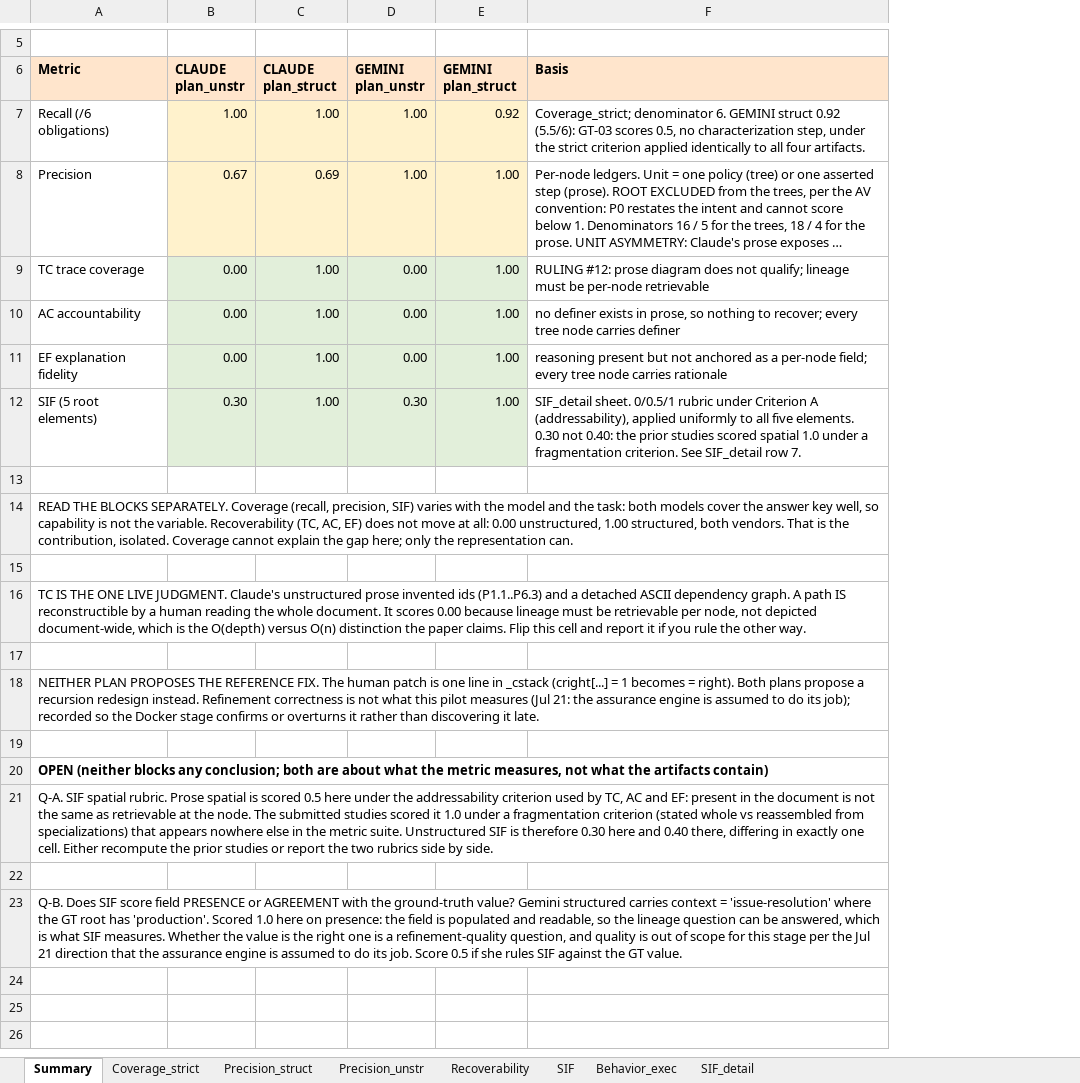
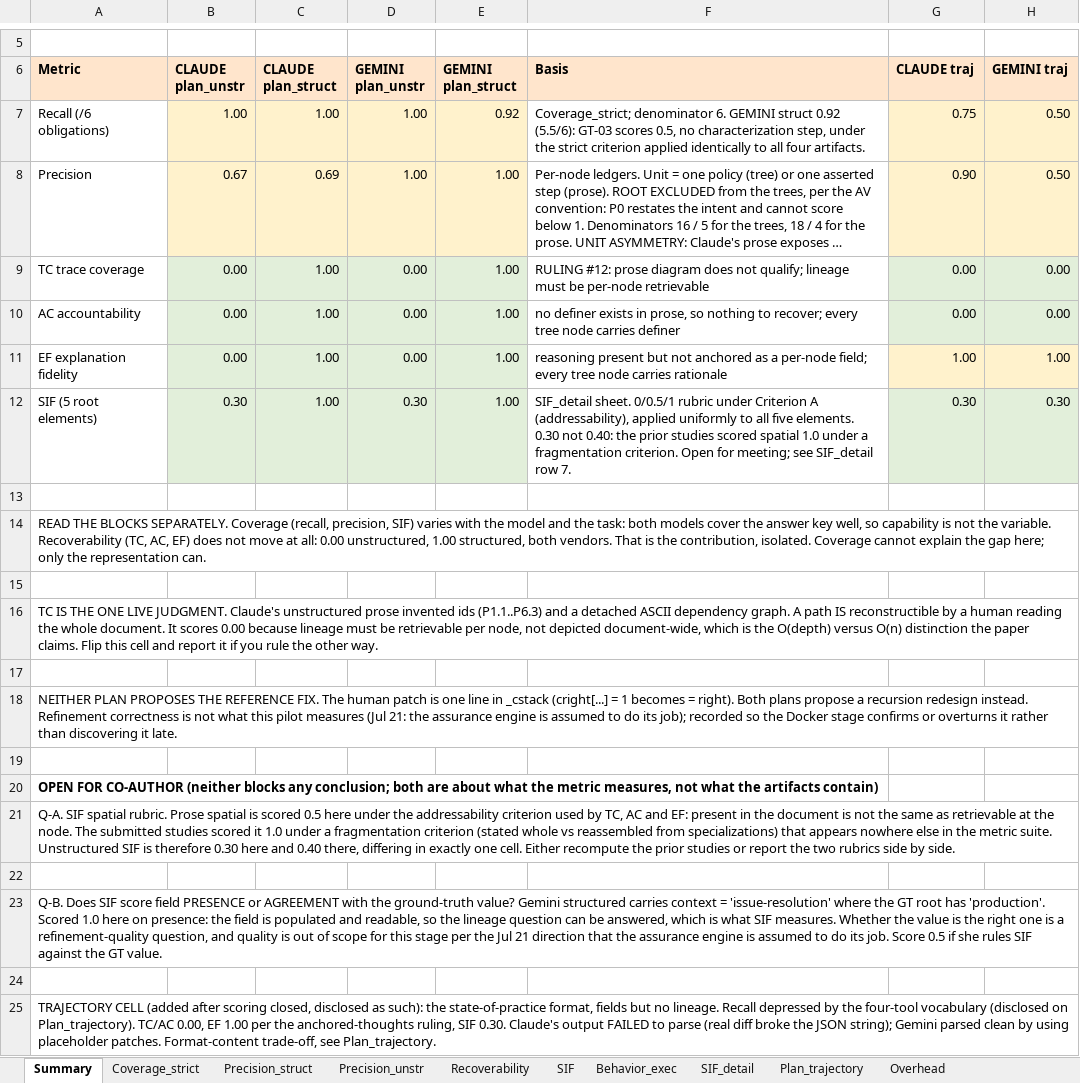
Before and after one commit to johnrypaduhilao/SPINE_project, an Excel workbook: 2nd_artifacts/astropy_12907/review_tools/scorecard_astropy12907_run1_FINAL.xlsx, sheet Summary, drawn as a sheet; only a part is shown, gaps mark what is left out; long unchanged cells end in …; values as stored, in another font and other column widths than the file's, no borders; the diff names each change by its address in the sheet, - before the commit and + after, or states it on an @@ line.

Commit message:
cleanup

```diff
--- a/2nd_artifacts/astropy_12907/review_tools/scorecard_astropy12907_run1_FINAL.xlsx (sheet Summary)
+++ b/2nd_artifacts/astropy_12907/review_tools/scorecard_astropy12907_run1_FINAL.xlsx (sheet Summary)
+sheet tab: Plan_trajectory
+sheet tab: Overhead
+column G (CLAUDE traj), rows 7-12: 0.75 | 0.90 | 0.00 | 0.00 | 1.00 | 0.30
+column H (GEMINI traj), rows 7-12: 0.50 | 0.50 | 0.00 | 0.00 | 1.00 | 0.30
-F12 (Basis): …fragmentation criterion. See SIF_detail row…
+F12 (Basis): …fragmentation criterion. Open for meeting; see SIF_detail row…
-A20 (Metric): OPEN (neither blocks…
+A20 (Metric): OPEN FOR CO-AUTHOR (neither blocks…
+row 24: (empty)
+row 25: TRAJECTORY CELL (added after scoring closed, disclosed as such): the state-of-practice format, fields but no lineage. Recall depressed by the four-tool vocabulary (disclosed on Plan_trajectory). TC/AC 0.00, EF 1.00 per the anchored-thoughts ruling, SIF 0.30. Claude's output FAILED to parse (real diff broke the JSON string); Gemini parsed clean by using placeholder patches. Format-content trade-off, see Plan_trajectory.
```
Also changed, not shown: sheet Recoverability, 5 other files.
